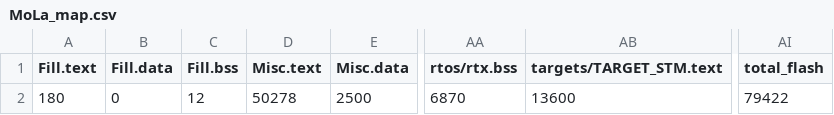
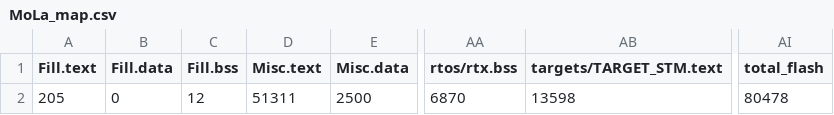
Before and after one commit to emoninet2/MoLa, a CSV file: BUILD/NUCLEO_F446RE/GCC_ARM/MoLa_map.csv, drawn as a sheet; only a part is shown, gaps mark what is left out; the diff names each change by its address in the sheet, - before the commit and + after, or states it on an @@ line.

```diff
--- a/BUILD/NUCLEO_F446RE/GCC_ARM/MoLa_map.csv
+++ b/BUILD/NUCLEO_F446RE/GCC_ARM/MoLa_map.csv
-A2 (Fill.text): 180
+A2 (Fill.text): 205
-D2 (Misc.text): 50278
+D2 (Misc.text): 51311
-AB2 (targets/TARGET_STM.text): 13600
+AB2 (targets/TARGET_STM.text): 13598
-AI2 (total_flash): 79422
+AI2 (total_flash): 80478
```
Also changed, not shown: 6 other files.
